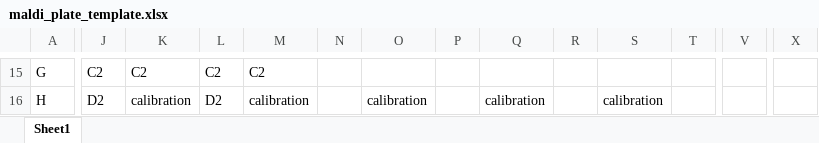
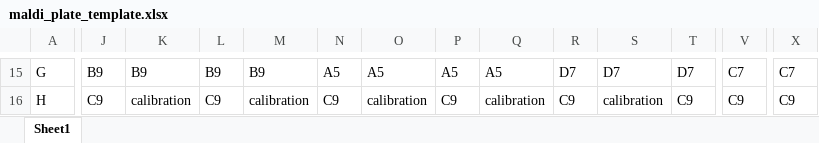
Before and after one commit to chasemc/IDBac_R01_Protocols, an Excel workbook: maldi_plate_template.xlsx, sheet Sheet1, drawn as a sheet; only a part is shown, gaps mark what is left out; values as stored, in another font and other column widths than the file's, no cell formats; the diff covers the shown part only; the diff names each change by its address in the sheet, - before the commit and + after, or states it on an @@ line.

```diff
--- a/maldi_plate_template.xlsx (sheet Sheet1)
+++ b/maldi_plate_template.xlsx (sheet Sheet1)
-J15: C2
+J15: B9
-K15: C2
+K15: B9
-L15: C2
+L15: B9
-M15: C2
+M15: B9
-N15: (empty)
+N15: A5
-O15: (empty)
+O15: A5
-P15: (empty)
+P15: A5
-Q15: (empty)
+Q15: A5
-R15: (empty)
+R15: D7
-S15: (empty)
+S15: D7
-T15: (empty)
+T15: D7
-V15: (empty)
+V15: C7
-X15: (empty)
+X15: C7
-J16: D2
+J16: C9
-L16: D2
+L16: C9
-N16: (empty)
+N16: C9
-P16: (empty)
+P16: C9
-R16: (empty)
+R16: C9
-T16: (empty)
+T16: C9
-V16: (empty)
+V16: C9
-X16: (empty)
+X16: C9
```
Also changed, not shown: 5 removed rows and 189 edited cells elsewhere in this sheet, cell formats, 1 other file.
